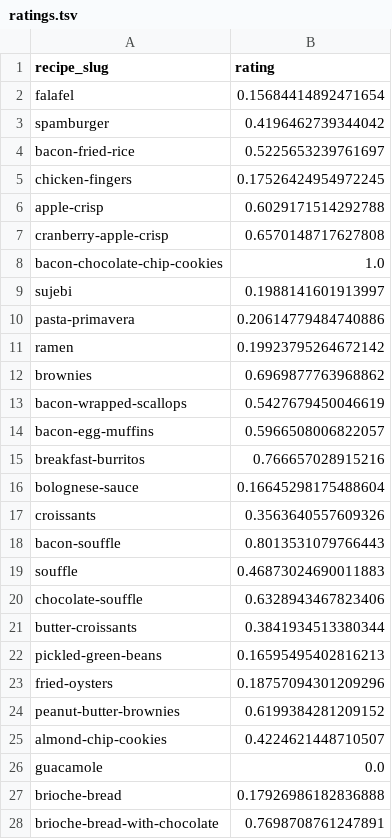
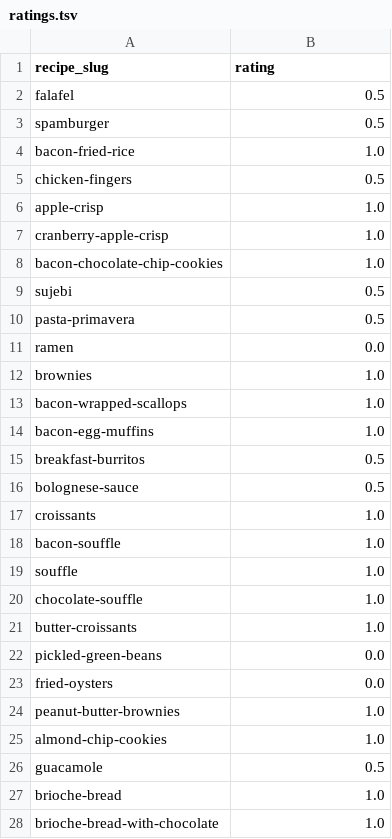
Before and after one commit to Ramshaah/dx704-project-04, a TSV file: ratings.tsv, drawn as a sheet; only a part is shown; the diff covers the shown part only.

```diff
--- a/ratings.tsv
+++ b/ratings.tsv
@@ -1,28 +1,28 @@
 recipe_slug	rating
-falafel	0.15684414892471654
-spamburger	0.4196462739344042
-bacon-fried-rice	0.5225653239761697
-chicken-fingers	0.17526424954972245
-apple-crisp	0.6029171514292788
-cranberry-apple-crisp	0.6570148717627808
+falafel	0.5
+spamburger	0.5
+bacon-fried-rice	1.0
+chicken-fingers	0.5
+apple-crisp	1.0
+cranberry-apple-crisp	1.0
 bacon-chocolate-chip-cookies	1.0
-sujebi	0.1988141601913997
-pasta-primavera	0.20614779484740886
-ramen	0.19923795264672142
-brownies	0.6969877763968862
-bacon-wrapped-scallops	0.5427679450046619
-bacon-egg-muffins	0.5966508006822057
-breakfast-burritos	0.766657028915216
-bolognese-sauce	0.16645298175488604
-croissants	0.3563640557609326
-bacon-souffle	0.8013531079766443
-souffle	0.46873024690011883
-chocolate-souffle	0.6328943467823406
-butter-croissants	0.3841934513380344
-pickled-green-beans	0.16595495402816213
-fried-oysters	0.18757094301209296
-peanut-butter-brownies	0.6199384281209152
-almond-chip-cookies	0.4224621448710507
-guacamole	0.0
-brioche-bread	0.17926986182836888
-brioche-bread-with-chocolate	0.7698708761247891
+sujebi	0.5
+pasta-primavera	0.5
+ramen	0.0
+brownies	1.0
+bacon-wrapped-scallops	1.0
+bacon-egg-muffins	1.0
+breakfast-burritos	0.5
+bolognese-sauce	0.5
+croissants	1.0
+bacon-souffle	1.0
+souffle	1.0
+chocolate-souffle	1.0
+butter-croissants	1.0
+pickled-green-beans	0.0
+fried-oysters	0.0
+peanut-butter-brownies	1.0
+almond-chip-cookies	1.0
+guacamole	0.5
+brioche-bread	1.0
+brioche-bread-with-chocolate	1.0
```
Also changed, not shown: 69 edited cells elsewhere in this file, bounds.tsv, estimates.tsv, 3 other files.
